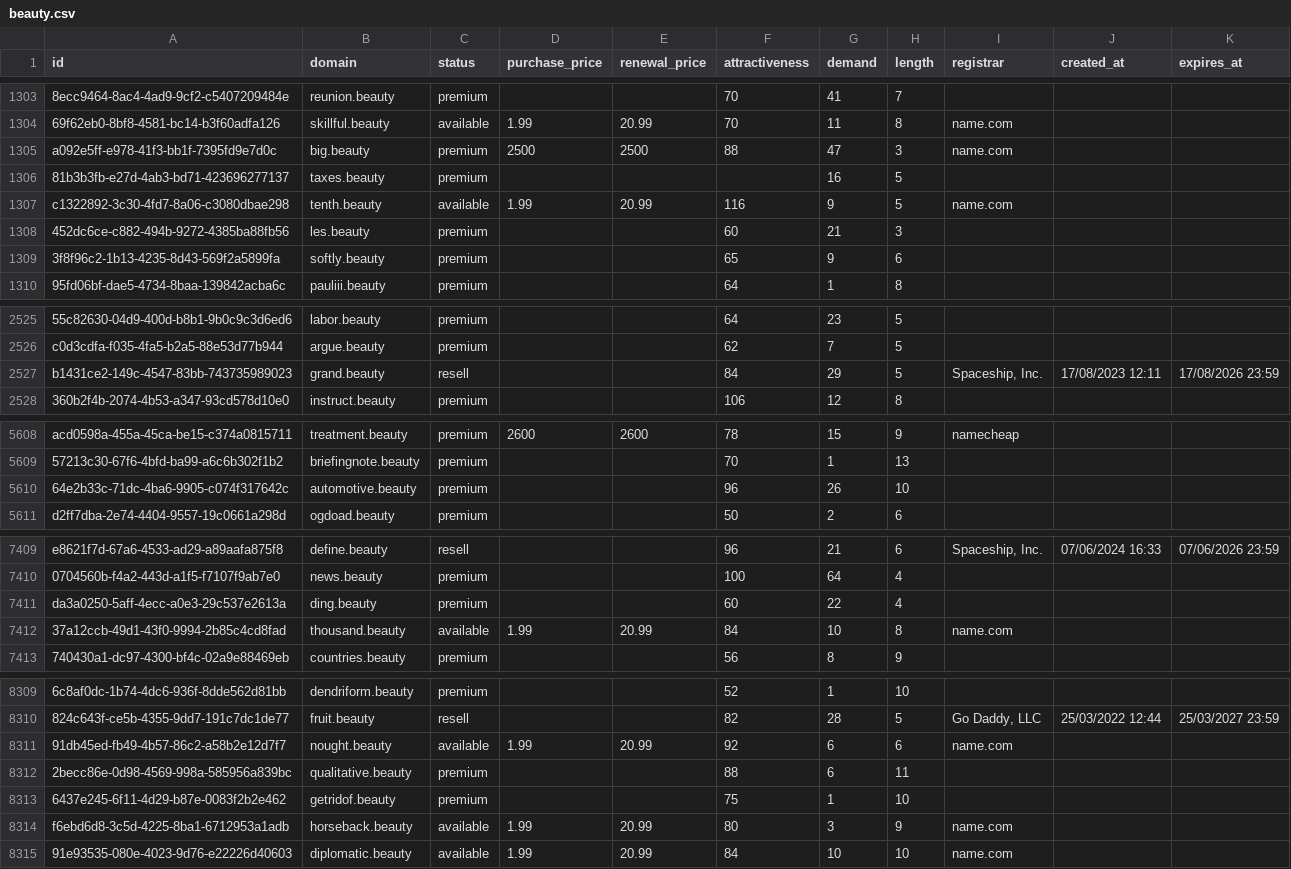
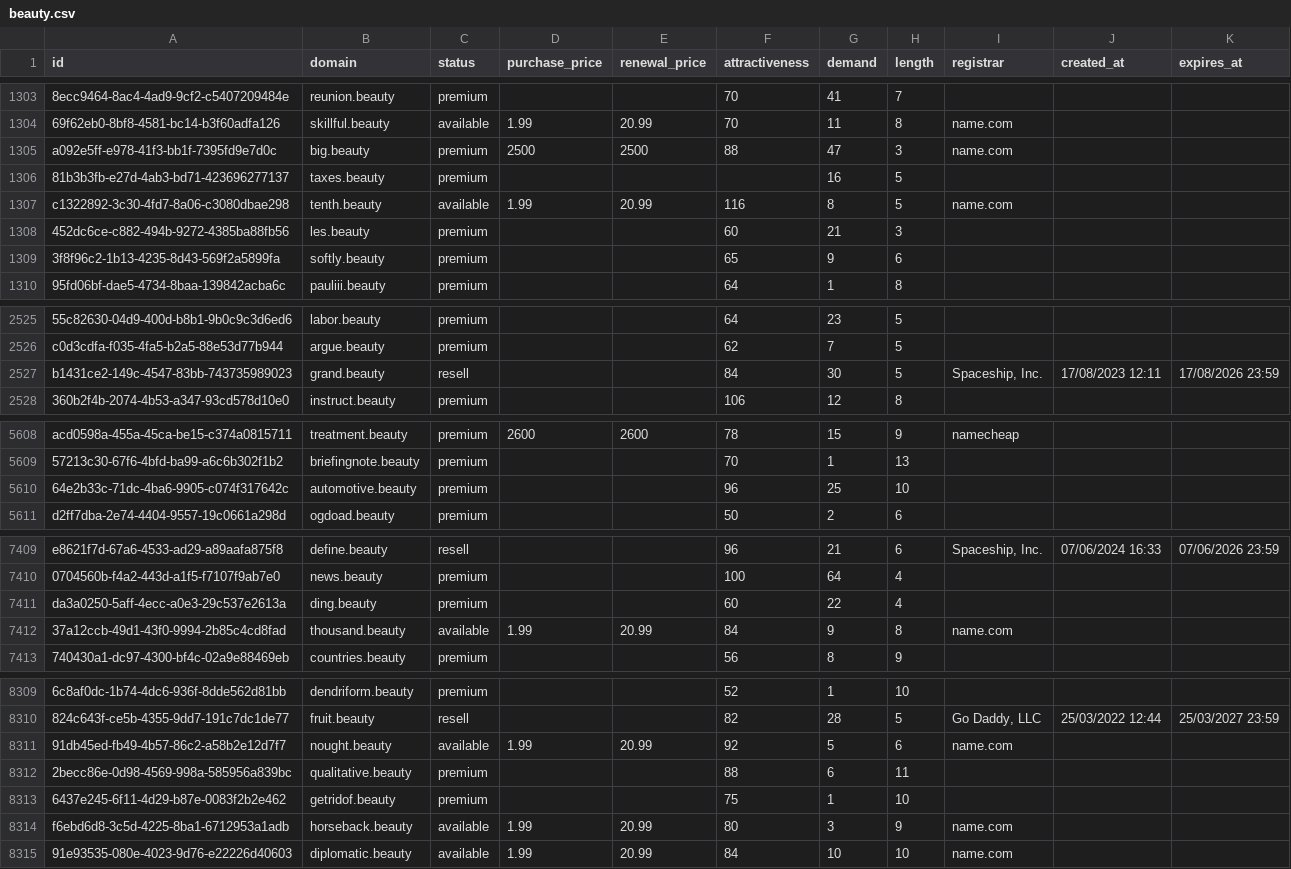
Before and after one commit to UniqueDomains/beauty-oneword-domains, a CSV file: beauty.csv, drawn as a sheet; only a part is shown, gaps mark what is left out; the diff names each change by its address in the sheet, - before the commit and + after, or states it on an @@ line.

Commit message:
Domains update

```diff
--- a/beauty.csv
+++ b/beauty.csv
-G1307 (demand): 9
+G1307 (demand): 8
-G2527 (demand): 29
+G2527 (demand): 30
-G5610 (demand): 26
+G5610 (demand): 25
-G7412 (demand): 10
+G7412 (demand): 9
-G8311 (demand): 6
+G8311 (demand): 5
```
Also changed, not shown: 1 other file.
